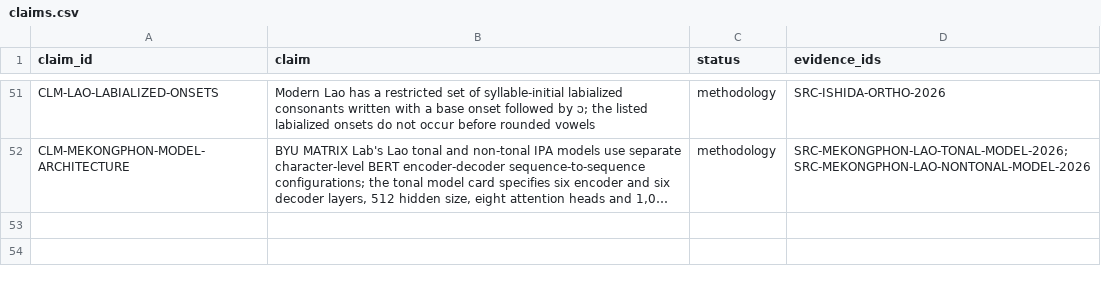
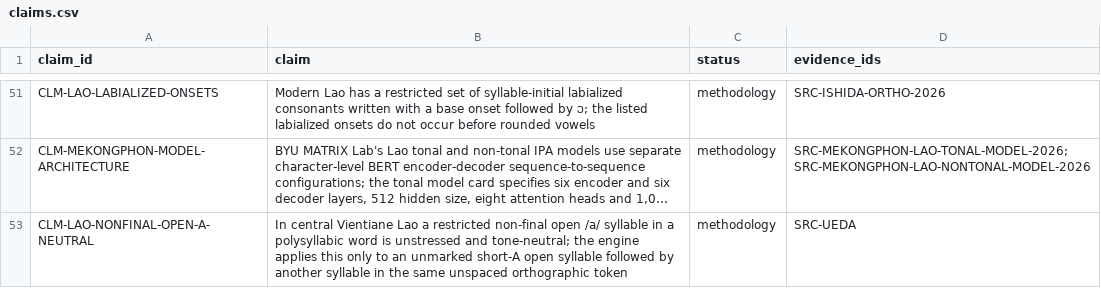
Before and after one commit to ClippyFirst/Lao-Ukrainian-Phonetic-System, a CSV file: data/evidence/claims.csv, drawn as a sheet; only a part is shown, gaps mark what is left out; long unchanged cells end in …; the diff names each change by its address in the sheet, - before the commit and + after, or states it on an @@ line.

Commit message:
Register Ueda non-final open /a/ neutral-tone evidence

```diff
--- a/data/evidence/claims.csv
+++ b/data/evidence/claims.csv
+row 53: CLM-LAO-NONFINAL-OPEN-A-NEUTRAL | In central Vientiane Lao a restricted non-final open /a/ syllable in a polysyllabic word is unstressed and tone-neutral; the engine applies this only to an unmarked short-A open syllable followed by another syllable in the same unspaced orthographic token | methodology | SRC-UEDA
```
